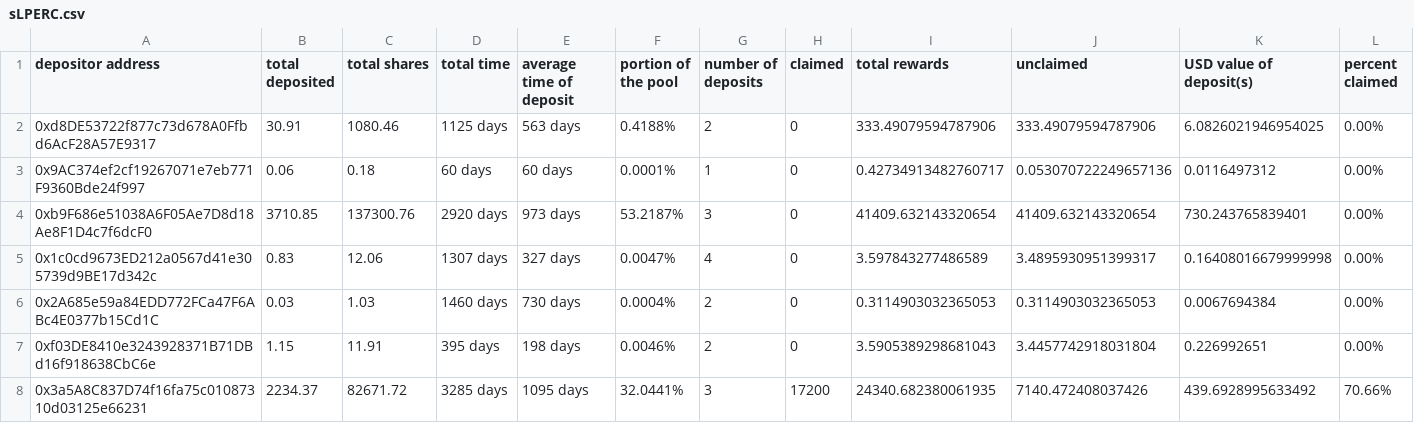
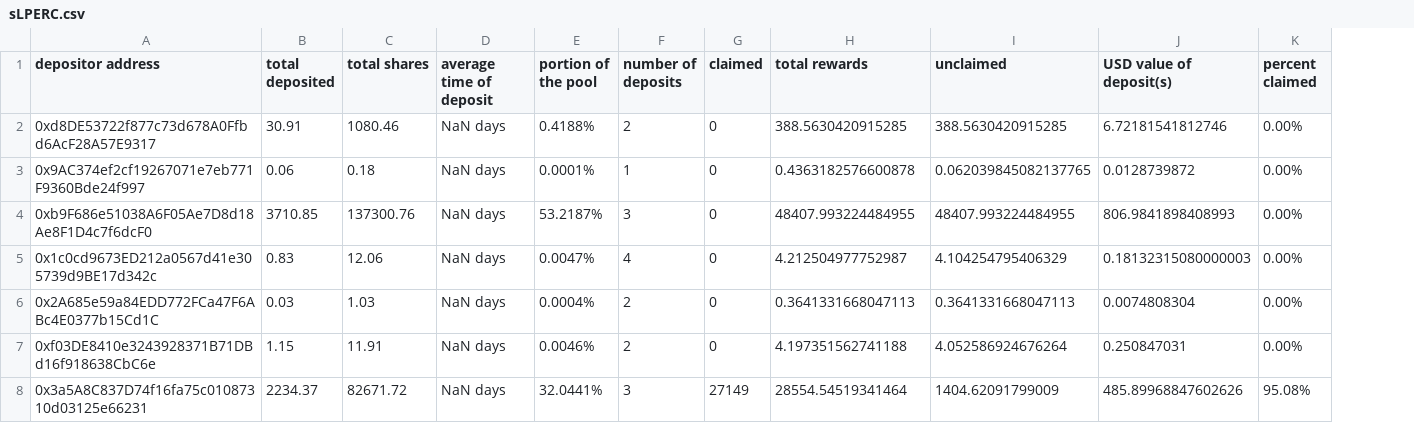
Before and after one commit to Periondao/staker-analysis, a CSV file: sheets/sLPERC.csv, drawn as a sheet; only a part is shown; removed rows and columns are numbered as before the commit, all else as after; the diff covers the shown part only; the diff names each change by its address in the sheet, - before the commit and + after, or states it on an @@ line.

```diff
--- a/sheets/sLPERC.csv
+++ b/sheets/sLPERC.csv
-column D (total time), rows 2-8: 1125 days | 60 days | 2920 days | 1307 days | 1460 days | 395 days | 3285 days
-D2 (average time of deposit): 563 days
+D2 (average time of deposit): NaN days
-H2 (total rewards): 333.49079594787906
+H2 (total rewards): 388.5630420915285
-I2 (unclaimed): 333.49079594787906
+I2 (unclaimed): 388.5630420915285
-J2 (USD value of deposit(s)): 6.0826021946954025
+J2 (USD value of deposit(s)): 6.72181541812746
-D3 (average time of deposit): 60 days
+D3 (average time of deposit): NaN days
-H3 (total rewards): 0.42734913482760717
+H3 (total rewards): 0.4363182576600878
-I3 (unclaimed): 0.053070722249657136
+I3 (unclaimed): 0.062039845082137765
-J3 (USD value of deposit(s)): 0.0116497312
+J3 (USD value of deposit(s)): 0.0128739872
-D4 (average time of deposit): 973 days
+D4 (average time of deposit): NaN days
-H4 (total rewards): 41409.632143320654
+H4 (total rewards): 48407.993224484955
-I4 (unclaimed): 41409.632143320654
+I4 (unclaimed): 48407.993224484955
-J4 (USD value of deposit(s)): 730.243765839401
+J4 (USD value of deposit(s)): 806.9841898408993
-D5 (average time of deposit): 327 days
+D5 (average time of deposit): NaN days
-H5 (total rewards): 3.597843277486589
+H5 (total rewards): 4.212504977752987
-I5 (unclaimed): 3.4895930951399317
+I5 (unclaimed): 4.104254795406329
-J5 (USD value of deposit(s)): 0.16408016679999998
+J5 (USD value of deposit(s)): 0.18132315080000003
-D6 (average time of deposit): 730 days
+D6 (average time of deposit): NaN days
-H6 (total rewards): 0.3114903032365053
+H6 (total rewards): 0.3641331668047113
-I6 (unclaimed): 0.3114903032365053
+I6 (unclaimed): 0.3641331668047113
-J6 (USD value of deposit(s)): 0.0067694384
+J6 (USD value of deposit(s)): 0.0074808304
-D7 (average time of deposit): 198 days
+D7 (average time of deposit): NaN days
-H7 (total rewards): 3.5905389298681043
+H7 (total rewards): 4.197351562741188
-I7 (unclaimed): 3.4457742918031804
+I7 (unclaimed): 4.052586924676264
-J7 (USD value of deposit(s)): 0.226992651
+J7 (USD value of deposit(s)): 0.250847031
-D8 (average time of deposit): 1095 days
+D8 (average time of deposit): NaN days
-G8 (claimed): 17200
+G8 (claimed): 27149
-H8 (total rewards): 24340.682380061935
+H8 (total rewards): 28554.54519341464
-I8 (unclaimed): 7140.472408037426
+I8 (unclaimed): 1404.62091799009
-J8 (USD value of deposit(s)): 439.6928995633492
+J8 (USD value of deposit(s)): 485.89968847602626
-K8 (percent claimed): 70.66%
+K8 (percent claimed): 95.08%
```
Also changed, not shown: 5 removed rows and 49 edited cells elsewhere in this file, sheets/sPERC.csv, 1 other file.
